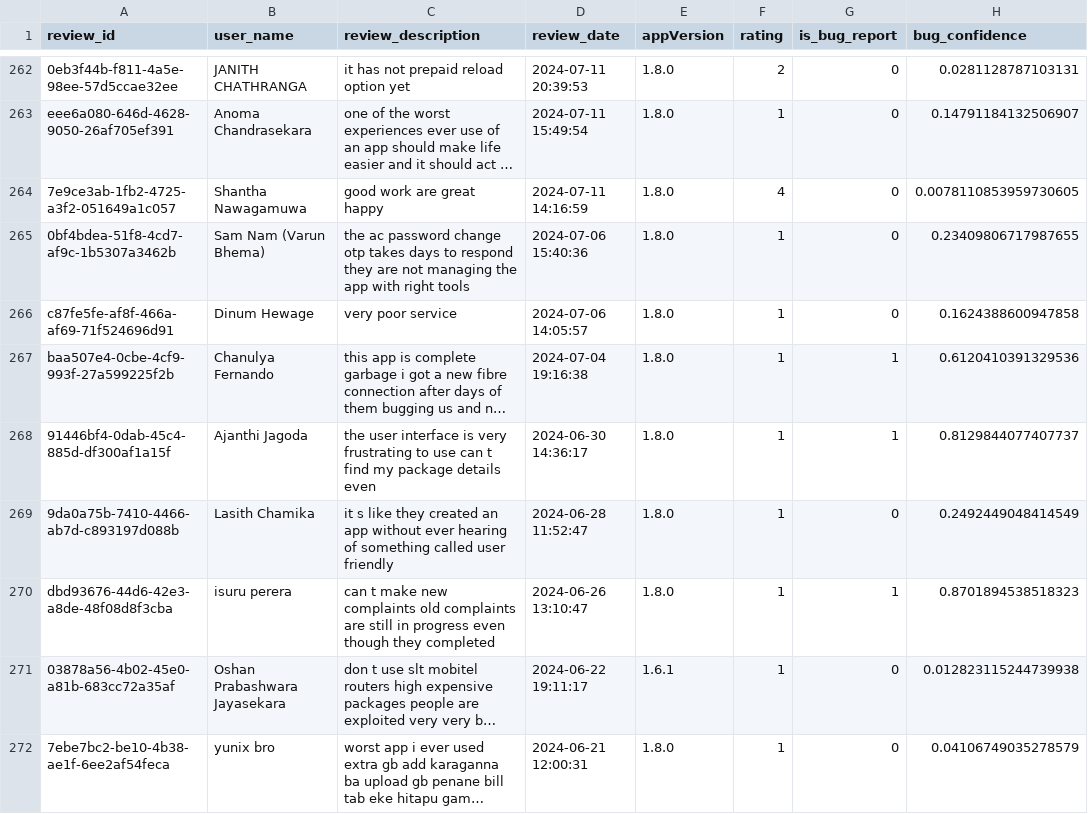
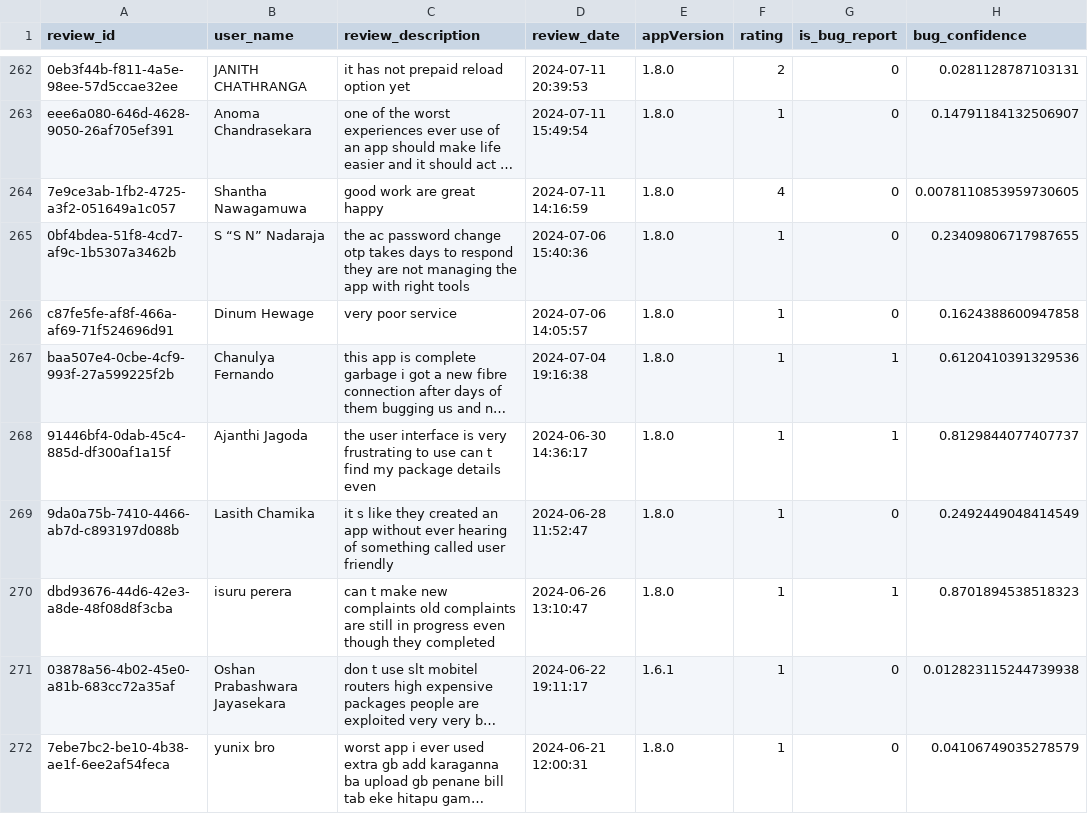
Before and after one commit to Team-SLT/slt-bug-analytics-dashboard, a CSV file: data/bug_predictions.csv, drawn as a sheet; only a part is shown, gaps mark what is left out; long unchanged cells end in …; the diff names each change by its address in the sheet, - before the commit and + after, or states it on an @@ line.

```diff
--- a/data/bug_predictions.csv
+++ b/data/bug_predictions.csv
-B265 (user_name): Sam Nam (Varun Bhema)
+B265 (user_name): S “S N” Nadaraja
```
Also changed, not shown: data/slt_selfcare_google_reviews.csv, 1 other file.
